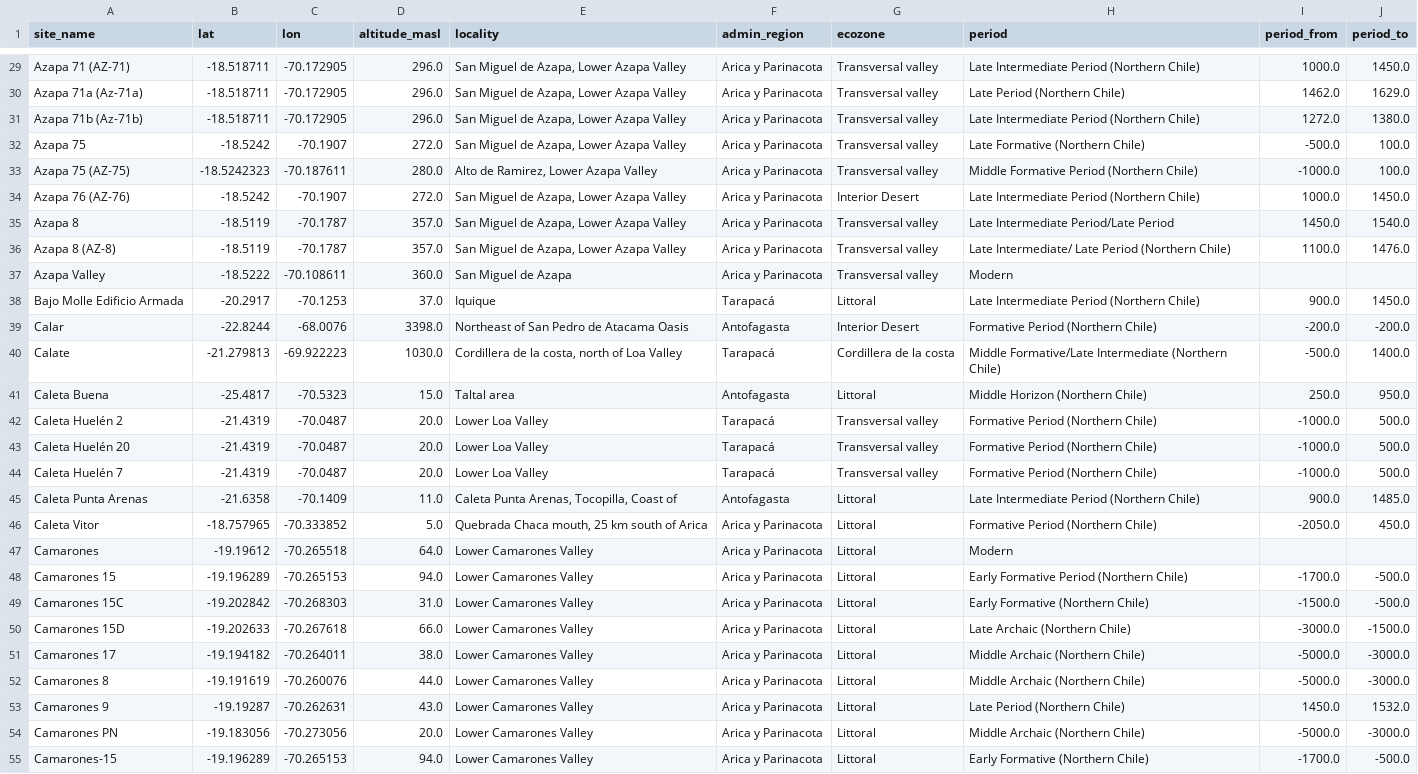
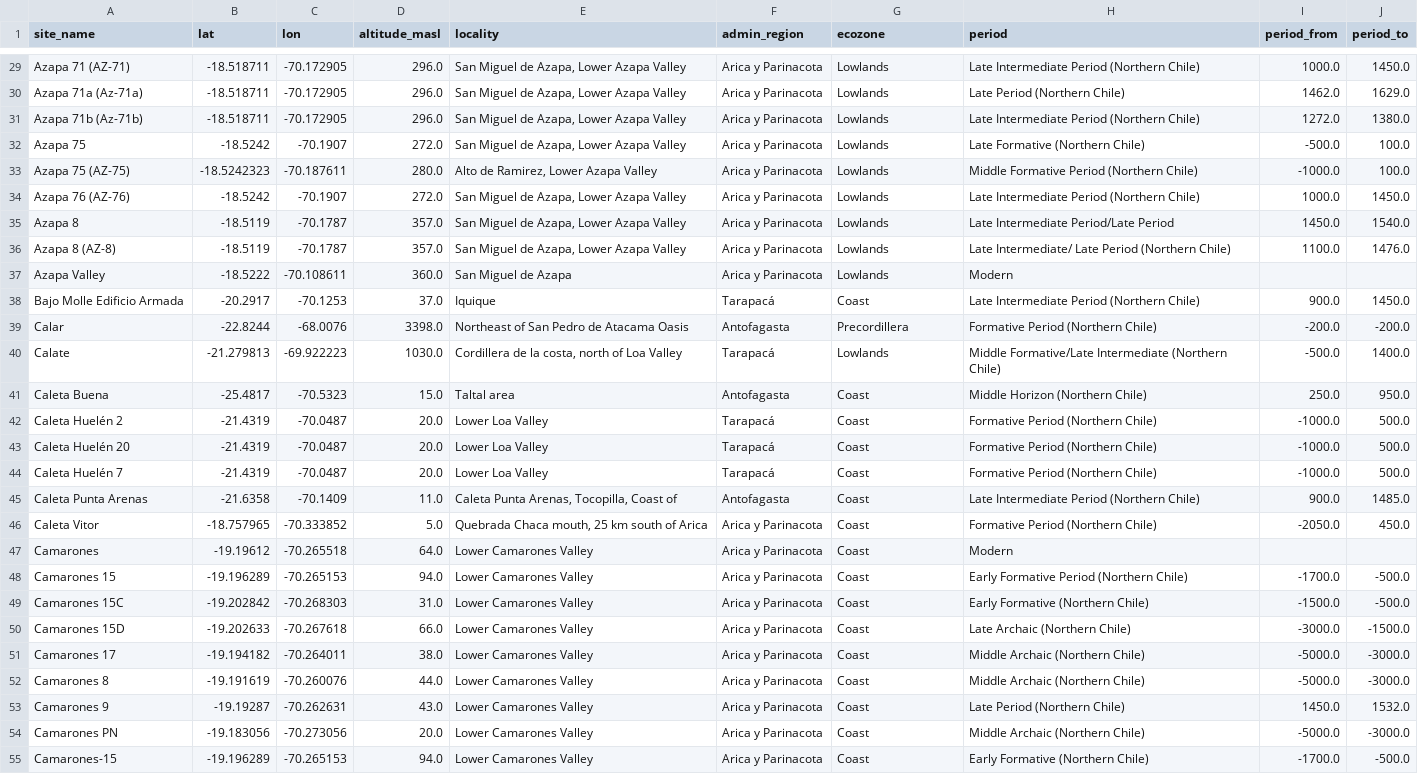
Before and after one commit to mayorgarmijo/arid, a CSV file: data-raw/arid_sites.csv, drawn as a sheet; only a part is shown, gaps mark what is left out; the diff covers the shown part only; the diff names each change by its address in the sheet, - before the commit and + after, or states it on an @@ line.

```diff
--- a/data-raw/arid_sites.csv
+++ b/data-raw/arid_sites.csv
-G29:G33 (ecozone): Transversal valley
+G29:G33 (ecozone): Lowlands
-G34 (ecozone): Interior Desert
+G34 (ecozone): Lowlands
-G35:G37 (ecozone): Transversal valley
+G35:G37 (ecozone): Lowlands
-G38 (ecozone): Littoral
+G38 (ecozone): Coast
-G39 (ecozone): Interior Desert
+G39 (ecozone): Precordillera
-G40 (ecozone): Cordillera de la costa
+G40 (ecozone): Lowlands
-G41 (ecozone): Littoral
+G41 (ecozone): Coast
-G42:G44 (ecozone): Transversal valley
+G42:G44 (ecozone): Coast
-G45:G55 (ecozone): Littoral
+G45:G55 (ecozone): Coast
```
Also changed, not shown: 171 edited cells elsewhere in this file, data-raw/arid_animals.csv, data-raw/arid_plants.csv, 2 other files.
